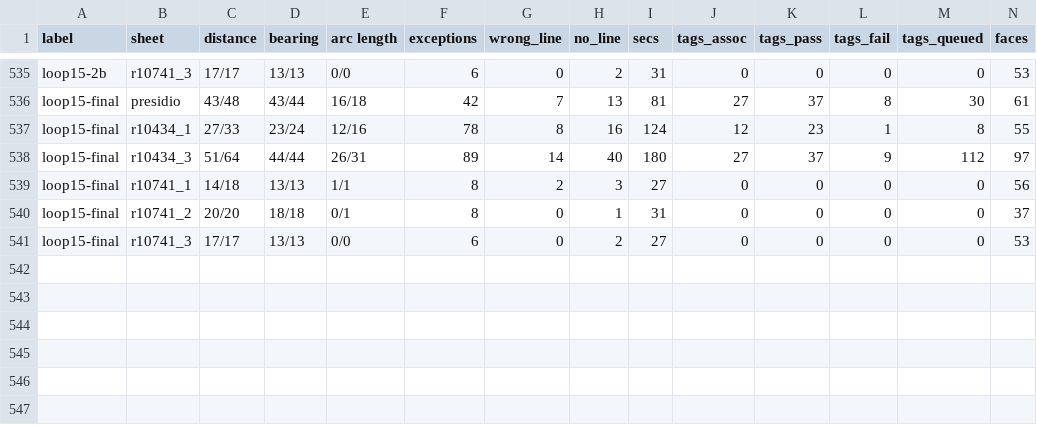
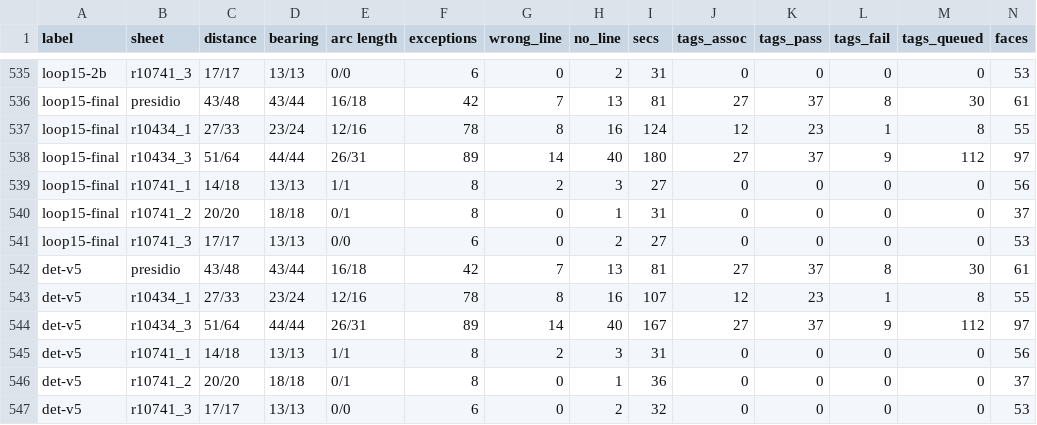
Before and after one commit to j-rmccrery/caltrans, a CSV file: spike/out/bench.csv, drawn as a sheet; only a part is shown, gaps mark what is left out; rows hold the shown columns only; the diff names each change by its address in the sheet, - before the commit and + after, or states it on an @@ line.

```diff
--- a/spike/out/bench.csv
+++ b/spike/out/bench.csv
+row 542: det-v5 | presidio | 43/48 | 43/44 | 16/18 | 42 | 7 | 13 | 81 | 27 | 37 | 8 | 30 | 61
+row 543: det-v5 | r10434_1 | 27/33 | 23/24 | 12/16 | 78 | 8 | 16 | 107 | 12 | 23 | 1 | 8 | 55
+row 544: det-v5 | r10434_3 | 51/64 | 44/44 | 26/31 | 89 | 14 | 40 | 167 | 27 | 37 | 9 | 112 | 97
+row 545: det-v5 | r10741_1 | 14/18 | 13/13 | 1/1 | 8 | 2 | 3 | 31 | 0 | 0 | 0 | 0 | 56
+row 546: det-v5 | r10741_2 | 20/20 | 18/18 | 0/1 | 8 | 0 | 1 | 36 | 0 | 0 | 0 | 0 | 37
+row 547: det-v5 | r10741_3 | 17/17 | 13/13 | 0/0 | 6 | 0 | 2 | 32 | 0 | 0 | 0 | 0 | 53
```
Also changed, not shown: 18 other files.
